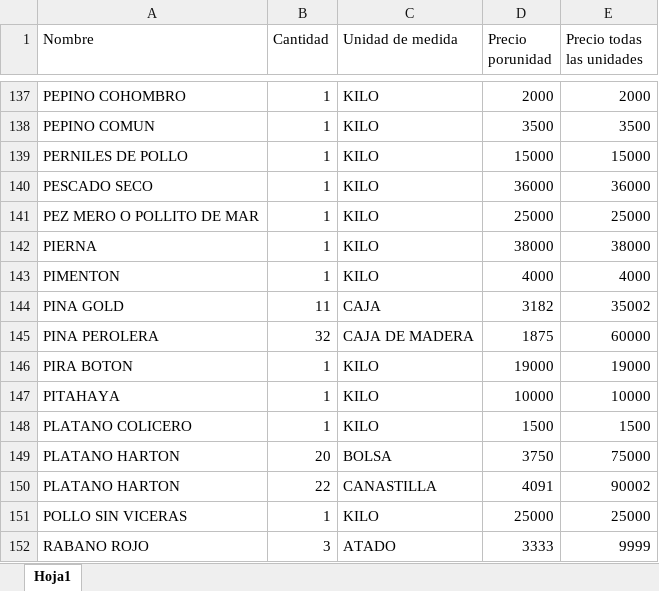
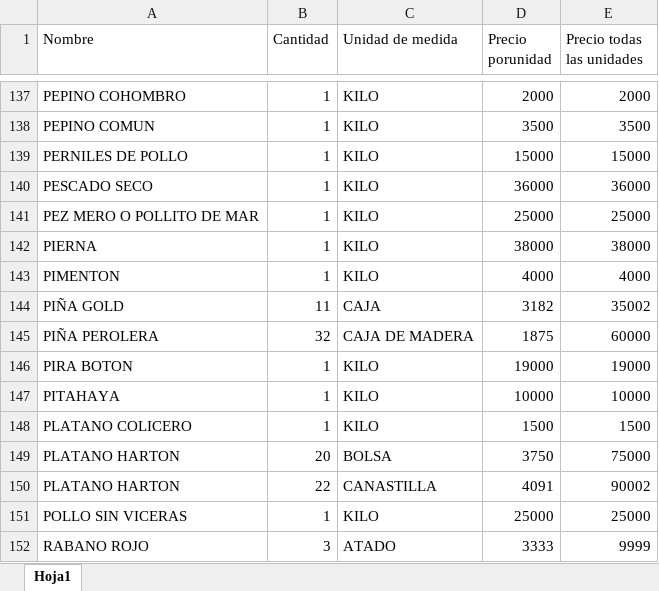
Before and after one commit to Urspectre/Proyecto-Nutricion, an Excel workbook: Proyecto Nutricion/ICBF/Valores ingredientes.xlsx, sheet Hoja1, drawn as a sheet; only a part is shown, gaps mark what is left out; values as stored, in another font and other column widths than the file's, no borders; the diff names each change by its address in the sheet, - before the commit and + after, or states it on an @@ line.

```diff
--- a/Proyecto Nutricion/ICBF/Valores ingredientes.xlsx (sheet Hoja1)
+++ b/Proyecto Nutricion/ICBF/Valores ingredientes.xlsx (sheet Hoja1)
-A144 (Nombre): PINA GOLD
+A144 (Nombre): PIÑA GOLD
-A145 (Nombre): PINA PEROLERA
+A145 (Nombre): PIÑA PEROLERA
```
Also changed, not shown: ingredientes_sin_match.xlsx, 1 other file.
